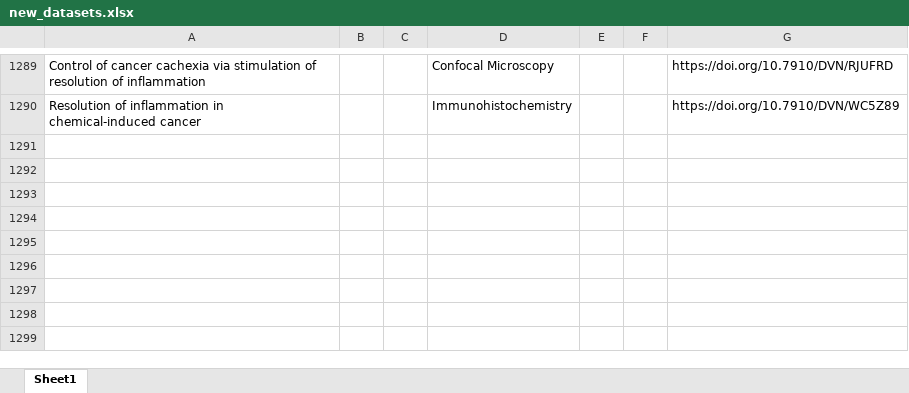
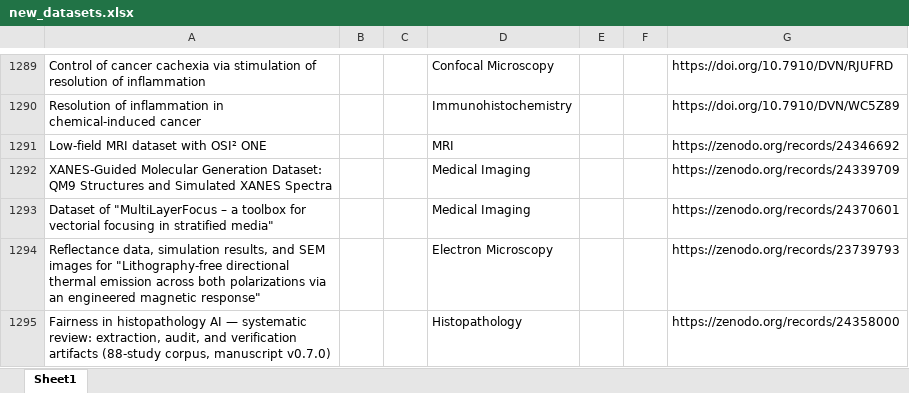
Before and after one commit to ajayjagan2511/medical-monitor, an Excel workbook: new_datasets.xlsx, sheet Sheet1, drawn as a sheet; only a part is shown, gaps mark what is left out; values as stored, in another font and other column widths than the file's, no borders; the diff names each change by its address in the sheet, - before the commit and + after, or states it on an @@ line.

```diff
--- a/new_datasets.xlsx (sheet Sheet1)
+++ b/new_datasets.xlsx (sheet Sheet1)
+row 1291: Low-field MRI dataset with OSI² ONE |  |  | MRI |  |  | https://zenodo.org/records/24346692
+row 1292: XANES-Guided Molecular Generation Dataset: QM9 Structures and Simulated XANES Spectra |  |  | Medical Imaging |  |  | https://zenodo.org/records/24339709
+row 1293: Dataset of "MultiLayerFocus – a toolbox for vectorial focusing in stratified media" |  |  | Medical Imaging |  |  | https://zenodo.org/records/24370601
+row 1294: Reflectance data, simulation results, and SEM images for "Lithography-free directional thermal emission across both polarizations via an engineered magnetic response" |  |  | Electron Microscopy |  |  | https://zenodo.org/records/23739793
+row 1295: Fairness in histopathology AI — systematic review: extraction, audit, and verification artifacts (88-study corpus, manuscript v0.7.0) |  |  | Histopathology |  |  | https://zenodo.org/records/24358000
```
Also changed, not shown: 1 other file.
